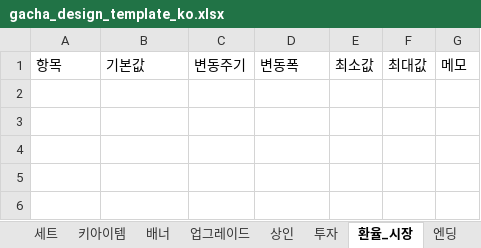
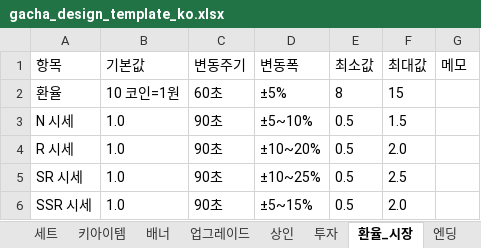
Before and after one commit to KPTWBSY/0209_projectK, an Excel workbook: gacha_design_template_ko.xlsx, sheet 환율_시장, drawn as a sheet; values as stored, in another font and other column widths than the file's, no borders; the diff names each change by its address in the sheet, - before the commit and + after, or states it on an @@ line.

```diff
--- a/gacha_design_template_ko.xlsx (sheet 환율_시장)
+++ b/gacha_design_template_ko.xlsx (sheet 환율_시장)
+row 2: 환율 | 10 코인=1원 | 60초 | ±5% | 8 | 15
+row 3: N 시세 | 1.0 | 90초 | ±5~10% | 0.5 | 1.5
+row 4: R 시세 | 1.0 | 90초 | ±10~20% | 0.5 | 2.0
+row 5: SR 시세 | 1.0 | 90초 | ±10~25% | 0.5 | 2.5
+row 6: SSR 시세 | 1.0 | 90초 | ±5~15% | 0.5 | 2.0
```
Also changed, not shown: sheet 아이템, sheet 기능, sheet 이벤트, sheet 업그레이드, sheet UI, sheet 투자, 5 more sheets.
